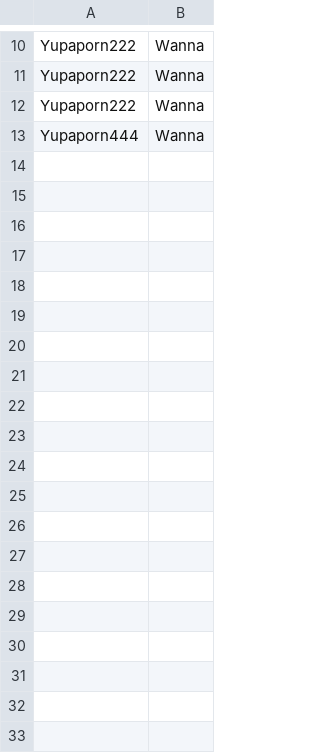
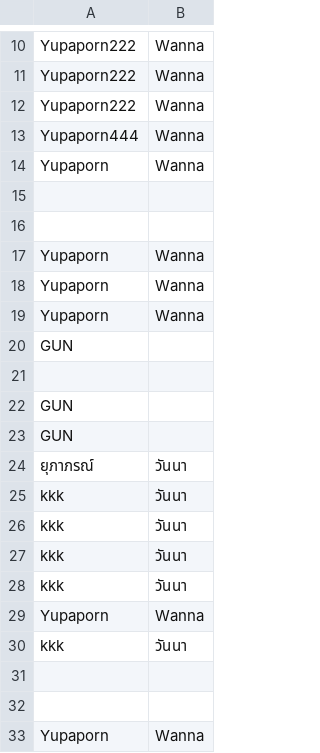
Before and after one commit to Peckkie/AIprototype2022_kie, a CSV file: db.csv, drawn as a sheet; only a part is shown, gaps mark what is left out; the diff covers the shown part only.

```diff
--- a/db.csv
+++ b/db.csv
@@ -13 +13,21 @@ Yupaporn222,Wanna
 Yupaporn444,Wanna
+Yupaporn,Wanna
+,
+,
+Yupaporn,Wanna
+Yupaporn,Wanna
+Yupaporn,Wanna
+GUN,
+,
+GUN,
+GUN,
+ยุภาภรณ์,วันนา
+kkk,วันนา
+kkk,วันนา
+kkk,วันนา
+kkk,วันนา
+Yupaporn,Wanna
+kkk,วันนา
+,
+,
+Yupaporn,Wanna
```
Also changed, not shown: 9 added rows elsewhere in this file, 2 other files.
